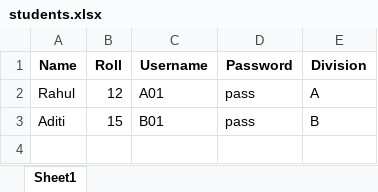
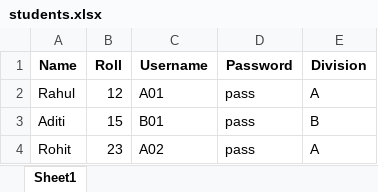
Before and after one commit to Vergil6769/attendance-backend, an Excel workbook: data/students.xlsx, sheet Sheet1, drawn as a sheet; values as stored, in another font and other column widths than the file's, no borders; the diff names each change by its address in the sheet, - before the commit and + after, or states it on an @@ line.

```diff
--- a/data/students.xlsx (sheet Sheet1)
+++ b/data/students.xlsx (sheet Sheet1)
+row 4: Rohit | 23 | A02 | pass | A
```
Also changed, not shown: 1 other file.
